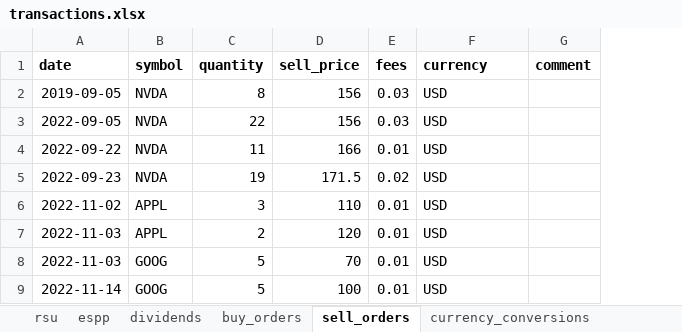
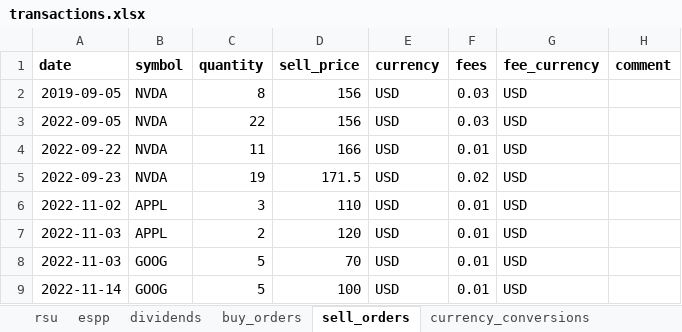
Before and after one commit to stadlmax/pyFIFOtax, an Excel workbook: example/transactions.xlsx, sheet sell_orders, drawn as a sheet; values as stored, in another font and other column widths than the file's, no borders; addresses are those after the commit; the diff names each change by its address in the sheet, - before the commit and + after, or states it on an @@ line.

Commit message:
introduce separate fee currency column, modify accordingly, make forex gains from dividends tax-free

```diff
--- a/example/transactions.xlsx (sheet sell_orders)
+++ b/example/transactions.xlsx (sheet sell_orders)
+column E (currency), rows 2-9: all USD
-G1: currency
+G1: fee_currency
```
Also changed, not shown: sheet currency_conversions, sheet money_transfers, sheet buy_orders, example/awv_report_2023.xlsx, example/awv_report_2024.xlsx, 18 other files.
